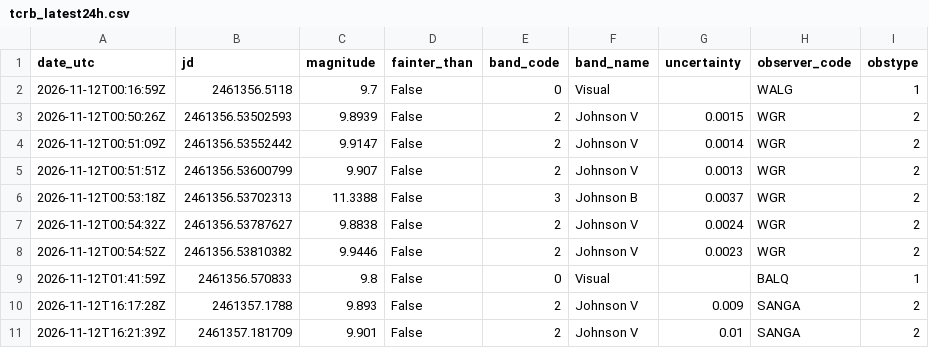
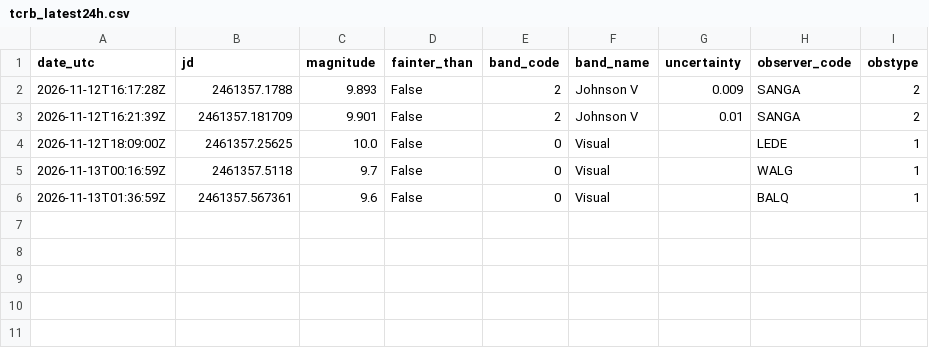
Before and after one commit to thg4web/vso, a CSV file: static/exports/tcrb_latest24h.csv, drawn as a sheet; removed rows and columns are numbered as before the commit, all else as after; the diff names each change by its address in the sheet, - before the commit and + after, or states it on an @@ line.

Commit message:
Data refresh: 2026-11-13T04:13:12Z

```diff
--- a/static/exports/tcrb_latest24h.csv
+++ b/static/exports/tcrb_latest24h.csv
-row 2: 2026-11-12T00:16:59Z | 2461356.5118 | 9.7 | False | 0 | Visual |  | WALG | 1
-row 3: 2026-11-12T00:50:26Z | 2461356.53502593 | 9.8939 | False | 2 | Johnson V | 0.0015 | WGR | 2
-row 4: 2026-11-12T00:51:09Z | 2461356.53552442 | 9.9147 | False | 2 | Johnson V | 0.0014 | WGR | 2
-row 5: 2026-11-12T00:51:51Z | 2461356.53600799 | 9.907 | False | 2 | Johnson V | 0.0013 | WGR | 2
-row 6: 2026-11-12T00:53:18Z | 2461356.53702313 | 11.3388 | False | 3 | Johnson B | 0.0037 | WGR | 2
-row 7: 2026-11-12T00:54:32Z | 2461356.53787627 | 9.8838 | False | 2 | Johnson V | 0.0024 | WGR | 2
-row 8: 2026-11-12T00:54:52Z | 2461356.53810382 | 9.9446 | False | 2 | Johnson V | 0.0023 | WGR | 2
-row 9: 2026-11-12T01:41:59Z | 2461356.570833 | 9.8 | False | 0 | Visual |  | BALQ | 1
+row 4: 2026-11-12T18:09:00Z | 2461357.25625 | 10.0 | False | 0 | Visual |  | LEDE | 1
+row 5: 2026-11-13T00:16:59Z | 2461357.5118 | 9.7 | False | 0 | Visual |  | WALG | 1
+row 6: 2026-11-13T01:36:59Z | 2461357.567361 | 9.6 | False | 0 | Visual |  | BALQ | 1
```
Also changed, not shown: 2 other files.
